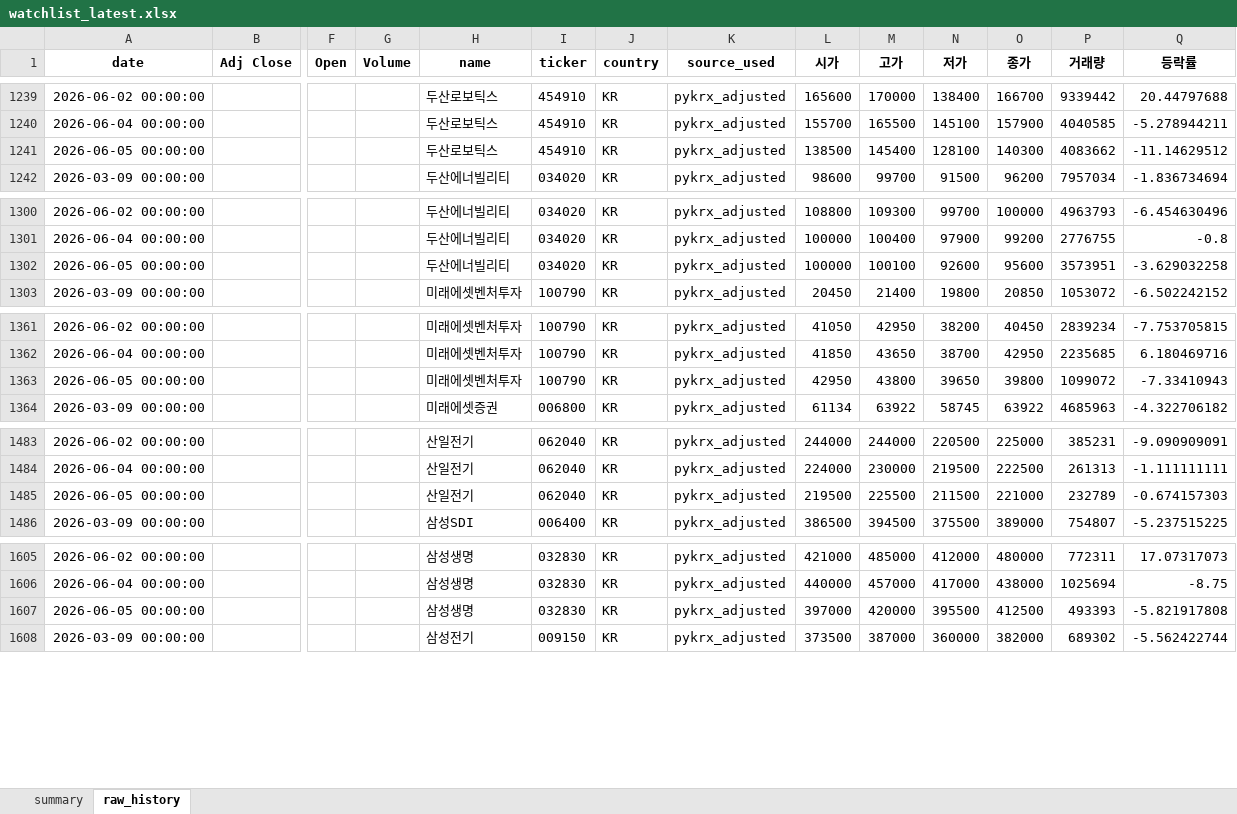
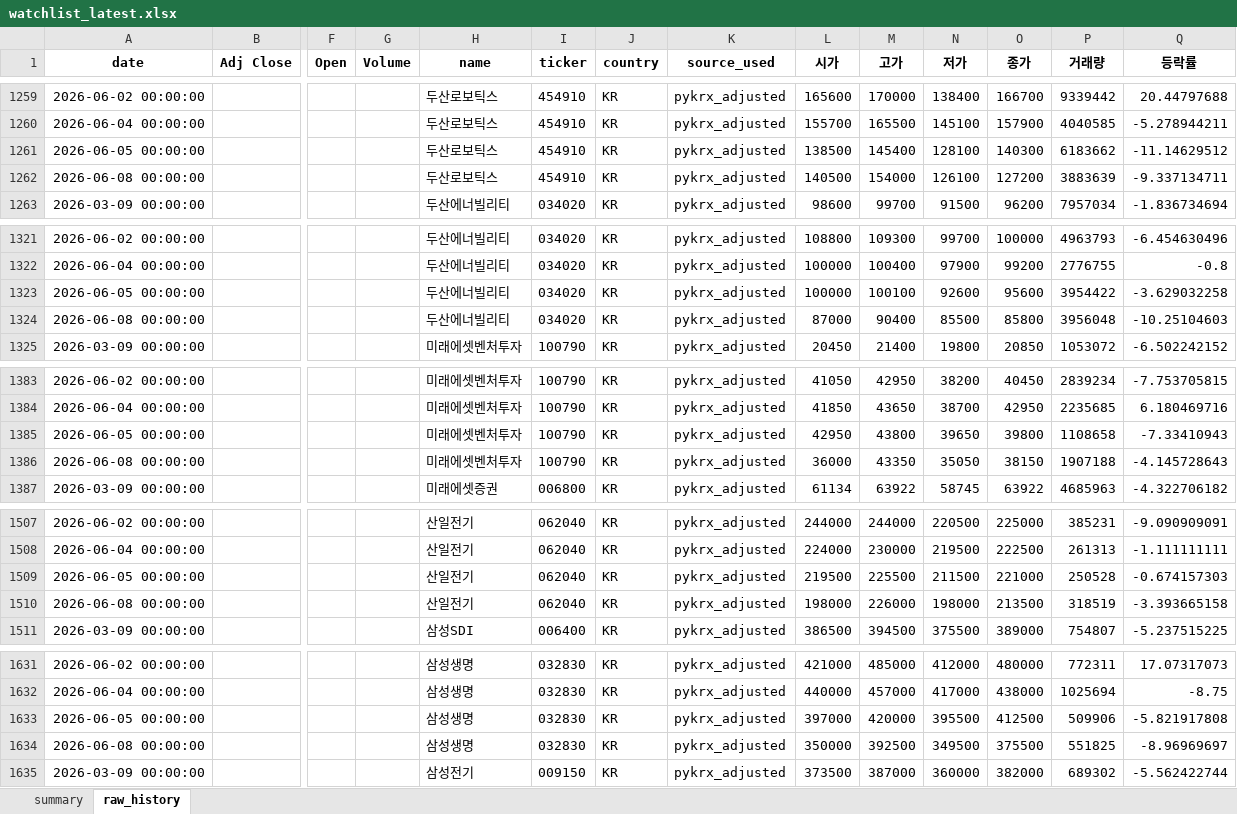
Before and after one commit to sehwankim0114/krx-watchlist-auto, an Excel workbook: latest/watchlist_latest.xlsx, sheet raw_history, drawn as a sheet; only a part is shown, gaps mark what is left out; values as stored, in another font and other column widths than the file's, no borders; addresses are those after the commit; rows hold the shown columns only; the diff covers the shown part only; the diff names each change by its address in the sheet, - before the commit and + after, or states it on an @@ line.

```diff
--- a/latest/watchlist_latest.xlsx (sheet raw_history)
+++ b/latest/watchlist_latest.xlsx (sheet raw_history)
-P1261 (거래량): 4083662
+P1261 (거래량): 6183662
+row 1262: 2026-06-08 00:00:00 |  |  |  | 두산로보틱스 | 454910 | KR | pykrx_adjusted | 140500 | 154000 | 126100 | 127200 | 3883639 | -9.337134711
-P1323 (거래량): 3573951
+P1323 (거래량): 3954422
+row 1324: 2026-06-08 00:00:00 |  |  |  | 두산에너빌리티 | 034020 | KR | pykrx_adjusted | 87000 | 90400 | 85500 | 85800 | 3956048 | -10.25104603
-P1385 (거래량): 1099072
+P1385 (거래량): 1108658
+row 1386: 2026-06-08 00:00:00 |  |  |  | 미래에셋벤처투자 | 100790 | KR | pykrx_adjusted | 36000 | 43350 | 35050 | 38150 | 1907188 | -4.145728643
-P1509 (거래량): 232789
+P1509 (거래량): 250528
+row 1510: 2026-06-08 00:00:00 |  |  |  | 산일전기 | 062040 | KR | pykrx_adjusted | 198000 | 226000 | 198000 | 213500 | 318519 | -3.393665158
-P1633 (거래량): 493393
+P1633 (거래량): 509906
+row 1634: 2026-06-08 00:00:00 |  |  |  | 삼성생명 | 032830 | KR | pykrx_adjusted | 350000 | 392500 | 349500 | 375500 | 551825 | -8.96969697
```
Also changed, not shown: 42 added rows and 13 edited cells elsewhere in this sheet, sheet summary, 25 other files.
